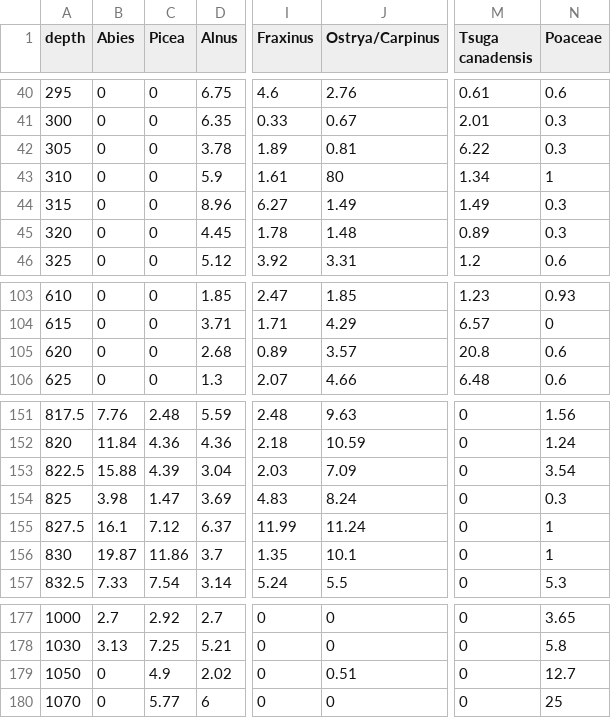
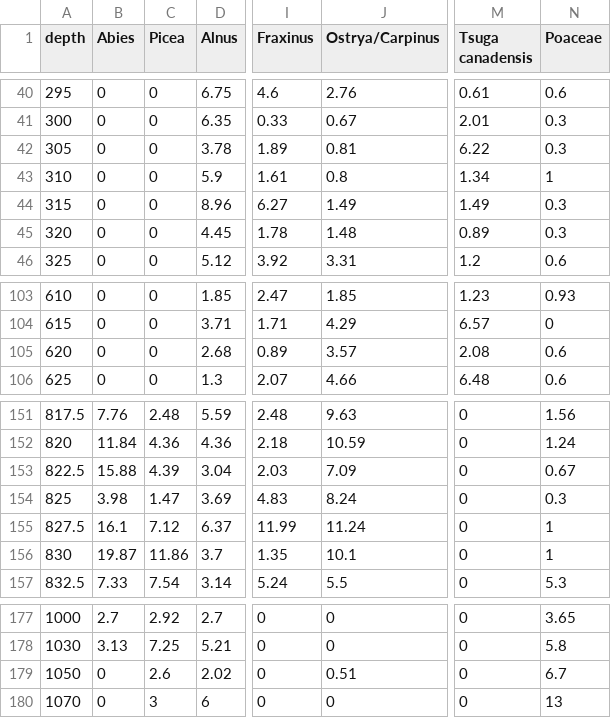
Before and after one commit to ccnmtl/blackrock, a CSV file: paleoecology/data/percentages.csv, drawn as a sheet; only a part is shown, gaps mark what is left out; the diff names each change by its address in the sheet, - before the commit and + after, or states it on an @@ line.

Commit message:
fixed errors that led to over 100%
git-svn-id: http://svn.ccnmtl.columbia.edu/blackrock/trunk@18601 1f418930-7ff8-0310-b8ad-c653122473bc

```diff
--- a/paleoecology/data/percentages.csv
+++ b/paleoecology/data/percentages.csv
-J43 (Ostrya/Carpinus): 80
+J43 (Ostrya/Carpinus): 0.8
-M105 (Tsuga canadensis): 20.8
+M105 (Tsuga canadensis): 2.08
-N153 (Poaceae): 3.54
+N153 (Poaceae): 0.67
-C179 (Picea): 4.9
+C179 (Picea): 2.6
-N179 (Poaceae): 12.7
+N179 (Poaceae): 6.7
-C180 (Picea): 5.77
+C180 (Picea): 3
-N180 (Poaceae): 25
+N180 (Poaceae): 13
```
